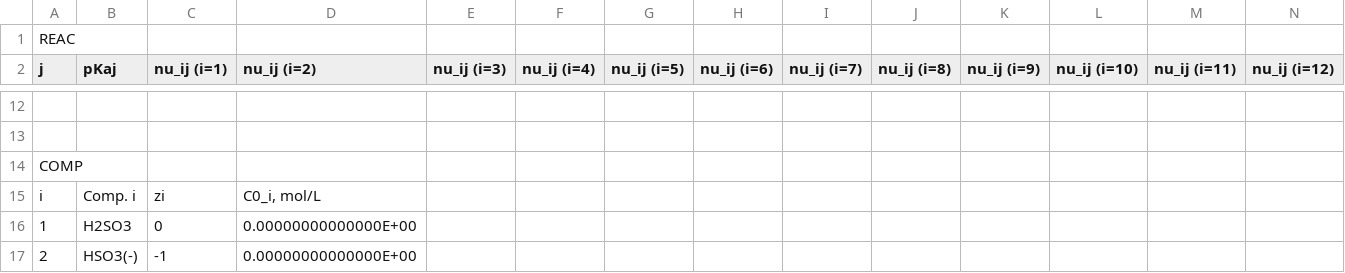
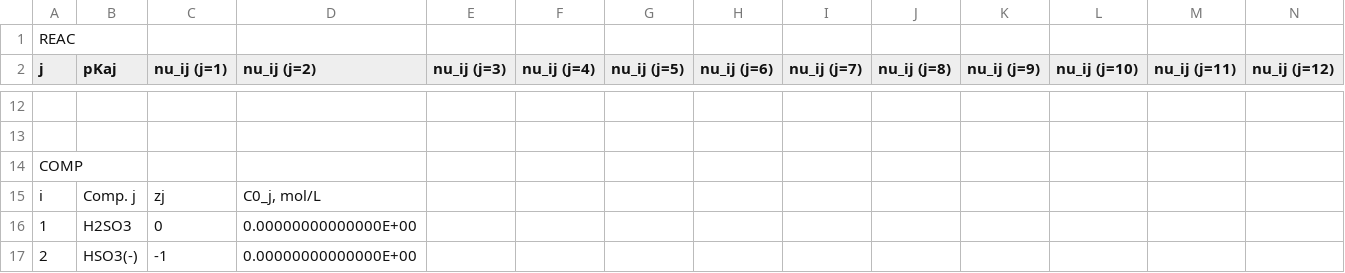
Before and after one commit to santiago-salas-v/lit-imp, a CSV file: DATA/COMPONENTS_REACTIONS_EX_003.csv, drawn as a sheet; only a part is shown, gaps mark what is left out; the diff names each change by its address in the sheet, - before the commit and + after, or states it on an @@ line.

```diff
--- a/DATA/COMPONENTS_REACTIONS_EX_003.csv
+++ b/DATA/COMPONENTS_REACTIONS_EX_003.csv
-C2: nu_ij (i=1)
+C2: nu_ij (j=1)
-D2: nu_ij (i=2)
+D2: nu_ij (j=2)
-E2: nu_ij (i=3)
+E2: nu_ij (j=3)
-F2: nu_ij (i=4)
+F2: nu_ij (j=4)
-G2: nu_ij (i=5)
+G2: nu_ij (j=5)
-H2: nu_ij (i=6)
+H2: nu_ij (j=6)
-I2: nu_ij (i=7)
+I2: nu_ij (j=7)
-J2: nu_ij (i=8)
+J2: nu_ij (j=8)
-K2: nu_ij (i=9)
+K2: nu_ij (j=9)
-L2: nu_ij (i=10)
+L2: nu_ij (j=10)
-M2: nu_ij (i=11)
+M2: nu_ij (j=11)
-N2: nu_ij (i=12)
+N2: nu_ij (j=12)
-B15 (pKaj): Comp. i
+B15 (pKaj): Comp. j
-C15 (nu_ij (j=1)): zi
+C15 (nu_ij (j=1)): zj
-D15 (nu_ij (j=2)): C0_i, mol/L
+D15 (nu_ij (j=2)): C0_j, mol/L
```
Also changed, not shown: DATA/COMPONENTS_REACTIONS_EX_001.csv, DATA/COMPONENTS_REACTIONS_EX_002.csv, 1 other file.
